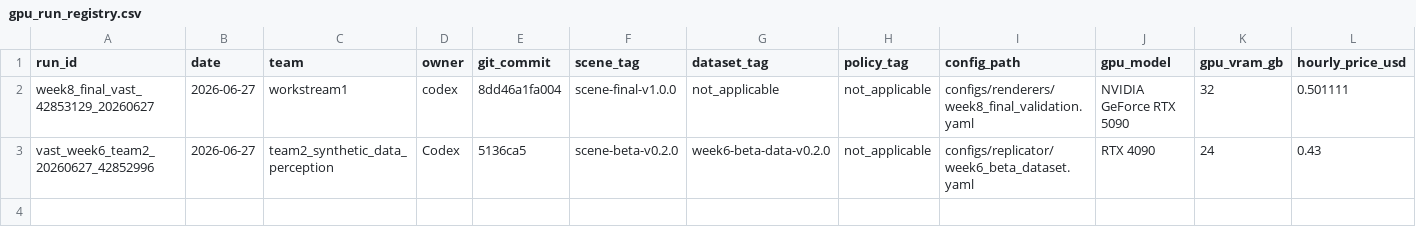
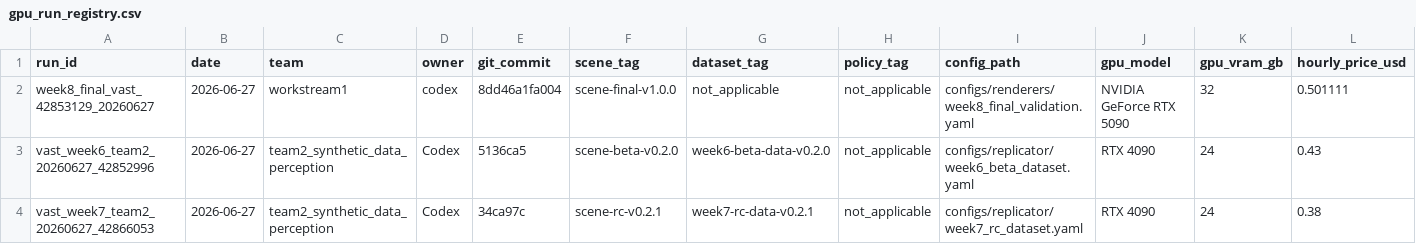
Before and after one commit to ChristianCoffrant/jwst-inspect, a CSV file: compute/gpu_run_registry.csv, drawn as a sheet; only a part is shown; rows hold the shown columns only; the diff names each change by its address in the sheet, - before the commit and + after, or states it on an @@ line.

Commit message:
Add Week 7 RC dataset gate

```diff
--- a/compute/gpu_run_registry.csv
+++ b/compute/gpu_run_registry.csv
+row 4: vast_week7_team2_20260627_42866053 | 2026-06-27 | team2_synthetic_data_perception | Codex | 34ca97c | scene-rc-v0.2.1 | week7-rc-data-v0.2.1 | not_applicable | configs/replicator/week7_rc_dataset.yaml | RTX 4090 | 24 | 0.38
```
Also changed, not shown: 20 other files.
